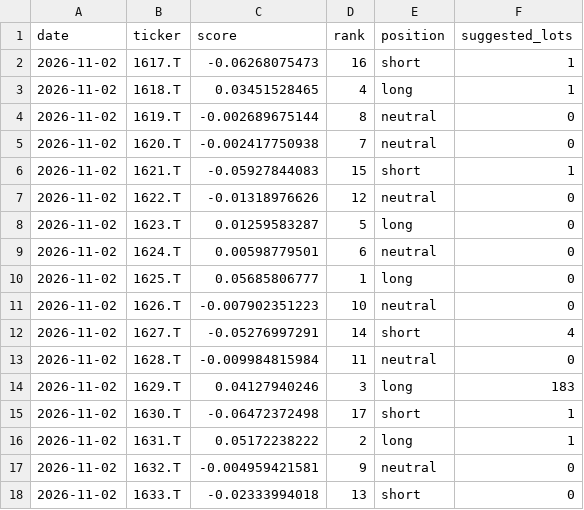
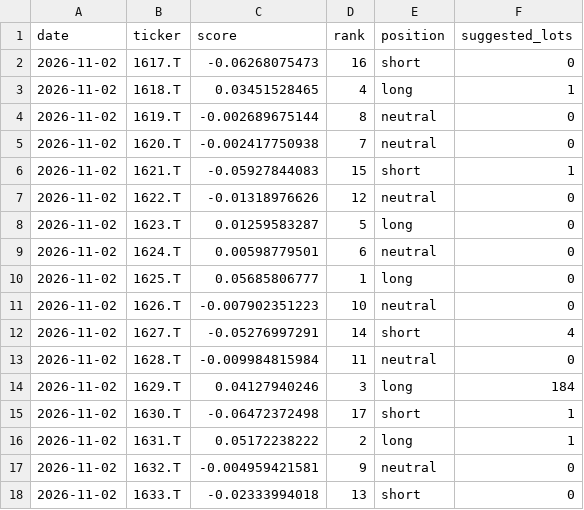
Before and after one commit to Ryoga-Tamai/sector-leadlag, a CSV file: data/signals/2026-11-02.csv, drawn as a sheet.

```diff
--- a/data/signals/2026-11-02.csv
+++ b/data/signals/2026-11-02.csv
@@ -1,3 +1,3 @@
 date,ticker,score,rank,position,suggested_lots
-2026-11-02,1617.T,-0.06268075473,16,short,1
+2026-11-02,1617.T,-0.06268075473,16,short,0
 2026-11-02,1618.T,0.03451528465,4,long,1
@@ -13,3 +13,3 @@ date,ticker,score,rank,position,suggested_lots
 2026-11-02,1628.T,-0.009984815984,11,neutral,0
-2026-11-02,1629.T,0.04127940246,3,long,183
+2026-11-02,1629.T,0.04127940246,3,long,184
 2026-11-02,1630.T,-0.06472372498,17,short,1
```
Also changed, not shown: 1 other file.
